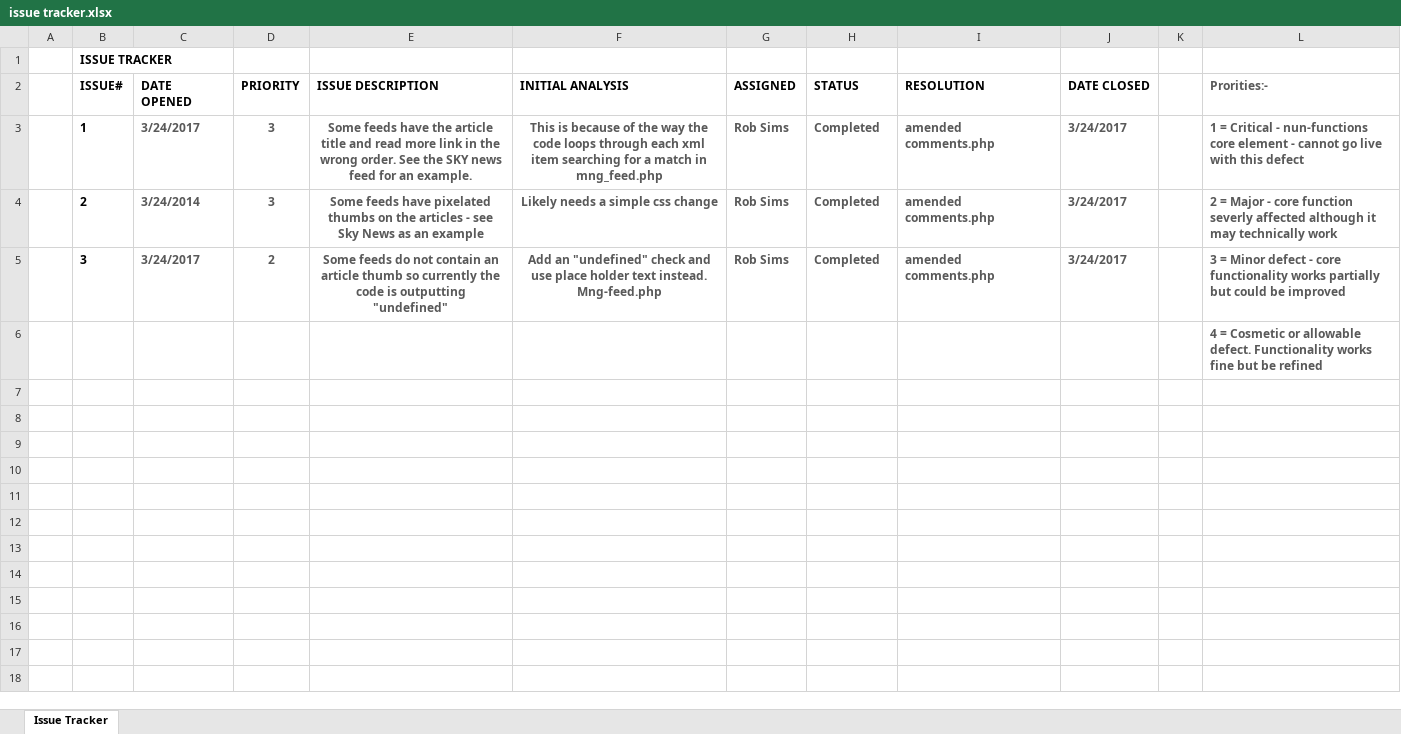
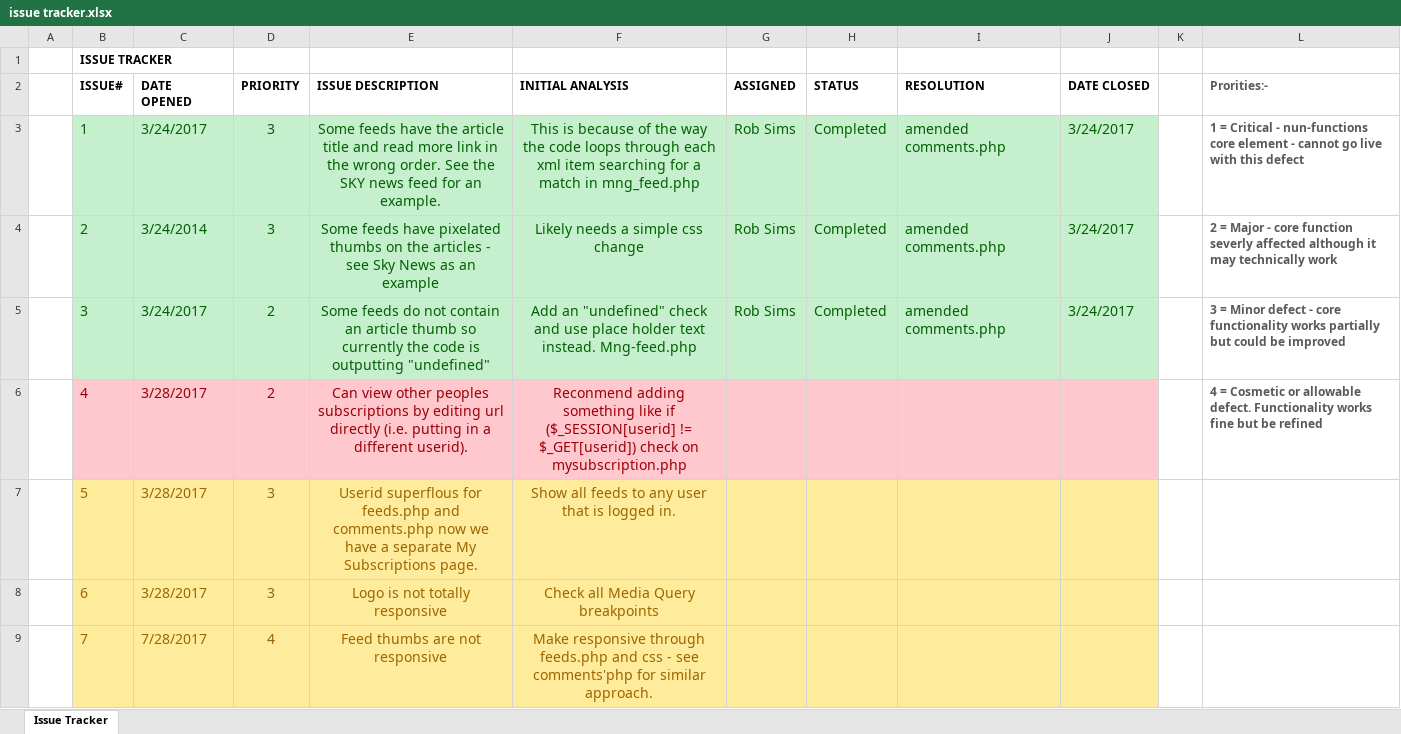
Before and after one commit to amigafan2003/TEN, an Excel workbook: Documentation/issue tracker.xlsx, sheet Issue Tracker, drawn as a sheet; values as stored, in another font and other column widths than the file's, no borders; charts and pictures and conditional formats and table styles not drawn; removed rows and columns are numbered as before the commit, all else as after; the diff names each change by its address in the sheet, - before the commit and + after, or states it on an @@ line.

Commit message:
Issues 4 through 7 added.

```diff
--- a/Documentation/issue tracker.xlsx (sheet Issue Tracker)
+++ b/Documentation/issue tracker.xlsx (sheet Issue Tracker)
@@ B3:J5 fill: none → #C6EFCE, bold: on → off, text size: larger @@
-B3:B5 text colour: black
+B3:B5 text colour: #006100
-C3:J5 text colour: #595959
+C3:J5 text colour: #006100
-row 6:  |  |  |  |  |  |  |  |  |  |  | 4 = Cosmetic or allowable defect. Functionality works fine but be refined
+row 6:  | 4 | 3/28/2017 | 2 | Can view other peoples subscriptions by editing url directly (i.e. putting in a different userid). | Reconmend adding something like if ($_SESSION[userid] != $_GET[userid]) check on mysubscription.php |  |  |  |  |  | 4 = Cosmetic or allowable defect. Functionality works fine but be refined
+row 7:  | 5 | 3/28/2017 | 3 | Userid superflous for feeds.php and comments.php now we have a separate My Subscriptions page. | Show all feeds to any user that is logged in.
+row 8:  | 6 | 3/28/2017 | 3 | Logo is not totally responsive | Check all Media Query breakpoints
+row 9:  | 7 | 7/28/2017 | 4 | Feed thumbs are not responsive | Make responsive through feeds.php and css - see comments'php for similar approach.
```
